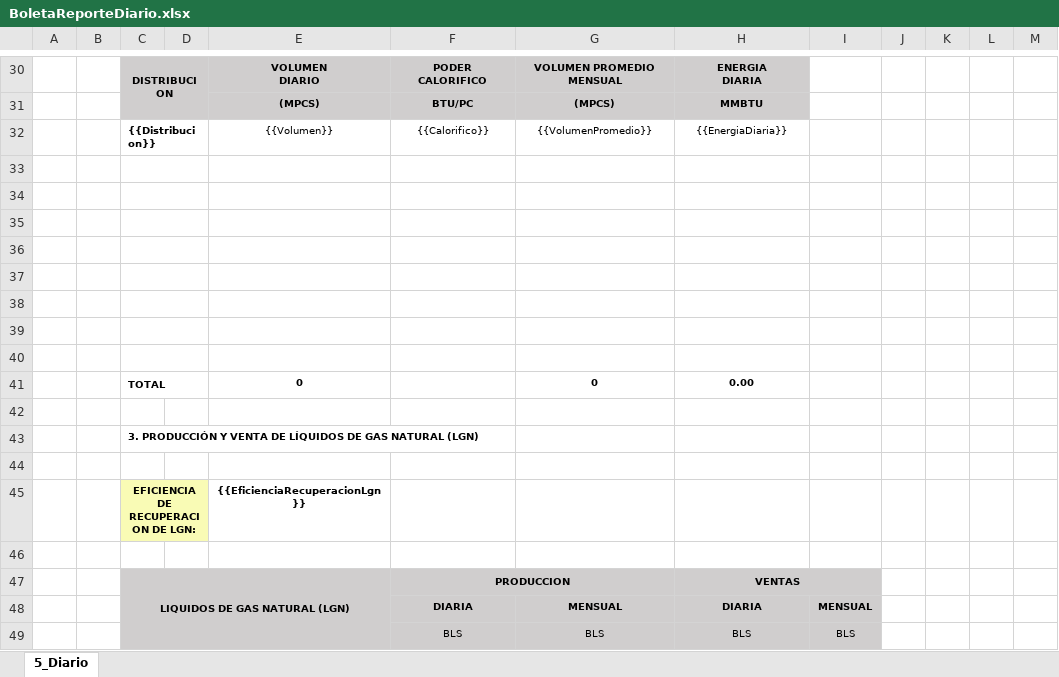
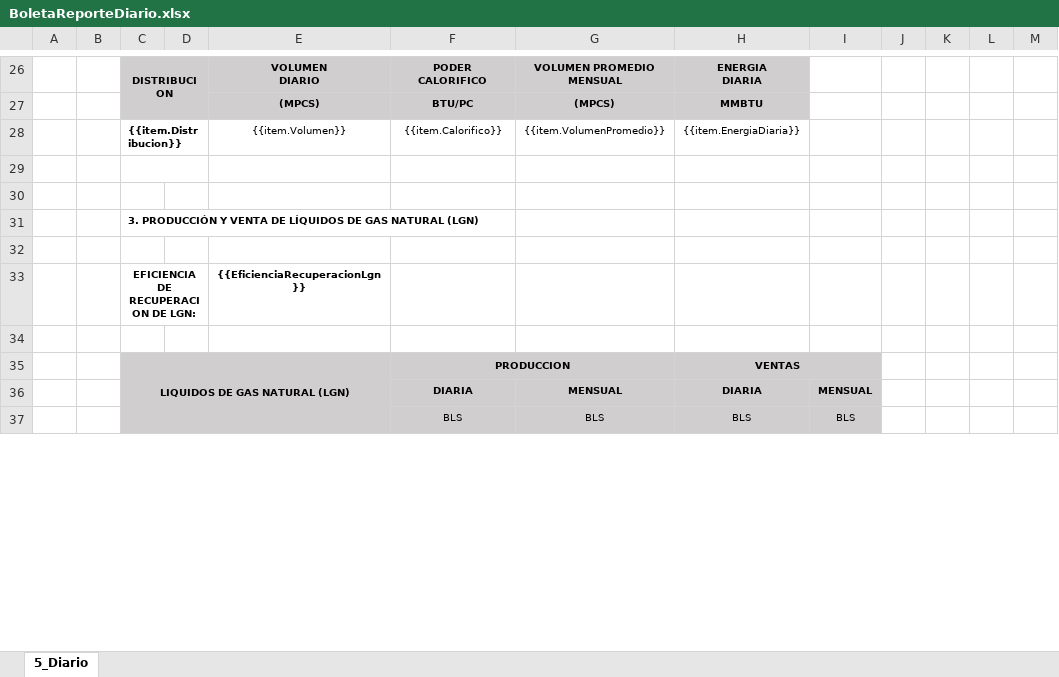
Before and after one commit to extspperu/UnnaReportesOperativos, an Excel workbook: Unna.OperationalReport.WebSite/wwwroot/plantillas/reporte/diario/BoletaReporteDiario.xlsx, sheet 5_Diario, drawn as a sheet; only a part is shown, gaps mark what is left out; values as stored, in another font and other column widths than the file's, no borders; charts and pictures not drawn; removed rows and columns are numbered as before the commit, all else as after; the diff covers the shown part only; the diff names each change by its address in the sheet, - before the commit and + after, or states it on an @@ line.

Commit message:
reportes

```diff
--- a/Unna.OperationalReport.WebSite/wwwroot/plantillas/reporte/diario/BoletaReporteDiario.xlsx (sheet 5_Diario)
+++ b/Unna.OperationalReport.WebSite/wwwroot/plantillas/reporte/diario/BoletaReporteDiario.xlsx (sheet 5_Diario)
-C28: {{Distribucion}}
+C28: {{item.Distribucion}}
-E28: {{Volumen}}
+E28: {{item.Volumen}}
-F28: {{Calorifico}}
+F28: {{item.Calorifico}}
-G28: {{VolumenPromedio}}
+G28: {{item.VolumenPromedio}}
-H28: {{EnergiaDiaria}}
+H28: {{item.EnergiaDiaria}}
-row 34: (empty)
-row 35: (empty)
-row 36: (empty)
-row 37: (empty)
-row 38: (empty)
-row 39: (empty)
-row 40: (empty)
-row 41:  |  | TOTAL |  | 0 |  | 0 | 0.00
-C33:D33 fill: #F9FBB5
+C33:D33 fill: none
```
Also changed, not shown: 4 added rows, 19 removed rows, 16 edited cells, cell formats and merged cells elsewhere in this sheet, formulas that keep their value, charts or pictures, Unna.OperationalReport.WebSite/wwwroot/plantillas/reporte/diario/FisProductos.xlsx, 15 other files.
